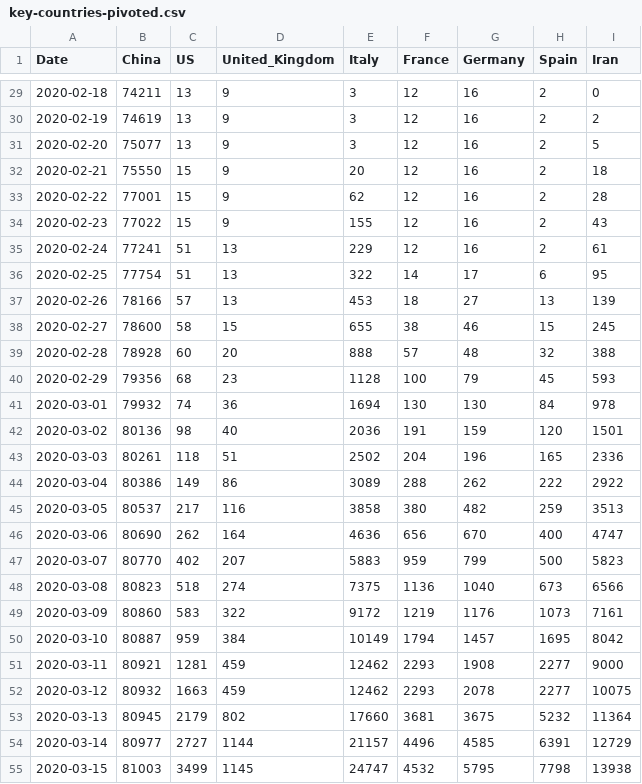
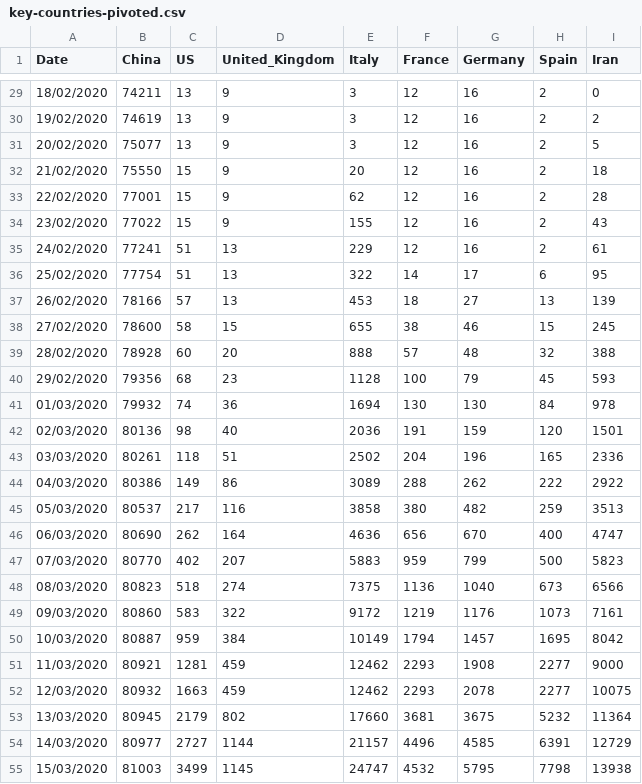
Before and after one commit to MutugiJM/covid-19, a CSV file: data/key-countries-pivoted.csv, drawn as a sheet; only a part is shown, gaps mark what is left out; the diff covers the shown part only.

```diff
--- a/data/key-countries-pivoted.csv
+++ b/data/key-countries-pivoted.csv
@@ -29,27 +29,27 @@ Date,China,US,United_Kingdom,Italy,France,Germany,Spain,Iran
-2020-02-18,74211,13,9,3,12,16,2,0
-2020-02-19,74619,13,9,3,12,16,2,2
-2020-02-20,75077,13,9,3,12,16,2,5
-2020-02-21,75550,15,9,20,12,16,2,18
-2020-02-22,77001,15,9,62,12,16,2,28
-2020-02-23,77022,15,9,155,12,16,2,43
-2020-02-24,77241,51,13,229,12,16,2,61
-2020-02-25,77754,51,13,322,14,17,6,95
-2020-02-26,78166,57,13,453,18,27,13,139
-2020-02-27,78600,58,15,655,38,46,15,245
-2020-02-28,78928,60,20,888,57,48,32,388
-2020-02-29,79356,68,23,1128,100,79,45,593
-2020-03-01,79932,74,36,1694,130,130,84,978
-2020-03-02,80136,98,40,2036,191,159,120,1501
-2020-03-03,80261,118,51,2502,204,196,165,2336
-2020-03-04,80386,149,86,3089,288,262,222,2922
-2020-03-05,80537,217,116,3858,380,482,259,3513
-2020-03-06,80690,262,164,4636,656,670,400,4747
-2020-03-07,80770,402,207,5883,959,799,500,5823
-2020-03-08,80823,518,274,7375,1136,1040,673,6566
-2020-03-09,80860,583,322,9172,1219,1176,1073,7161
-2020-03-10,80887,959,384,10149,1794,1457,1695,8042
-2020-03-11,80921,1281,459,12462,2293,1908,2277,9000
-2020-03-12,80932,1663,459,12462,2293,2078,2277,10075
-2020-03-13,80945,2179,802,17660,3681,3675,5232,11364
-2020-03-14,80977,2727,1144,21157,4496,4585,6391,12729
-2020-03-15,81003,3499,1145,24747,4532,5795,7798,13938
+18/02/2020,74211,13,9,3,12,16,2,0
+19/02/2020,74619,13,9,3,12,16,2,2
+20/02/2020,75077,13,9,3,12,16,2,5
+21/02/2020,75550,15,9,20,12,16,2,18
+22/02/2020,77001,15,9,62,12,16,2,28
+23/02/2020,77022,15,9,155,12,16,2,43
+24/02/2020,77241,51,13,229,12,16,2,61
+25/02/2020,77754,51,13,322,14,17,6,95
+26/02/2020,78166,57,13,453,18,27,13,139
+27/02/2020,78600,58,15,655,38,46,15,245
+28/02/2020,78928,60,20,888,57,48,32,388
+29/02/2020,79356,68,23,1128,100,79,45,593
+01/03/2020,79932,74,36,1694,130,130,84,978
+02/03/2020,80136,98,40,2036,191,159,120,1501
+03/03/2020,80261,118,51,2502,204,196,165,2336
+04/03/2020,80386,149,86,3089,288,262,222,2922
+05/03/2020,80537,217,116,3858,380,482,259,3513
+06/03/2020,80690,262,164,4636,656,670,400,4747
+07/03/2020,80770,402,207,5883,959,799,500,5823
+08/03/2020,80823,518,274,7375,1136,1040,673,6566
+09/03/2020,80860,583,322,9172,1219,1176,1073,7161
+10/03/2020,80887,959,384,10149,1794,1457,1695,8042
+11/03/2020,80921,1281,459,12462,2293,1908,2277,9000
+12/03/2020,80932,1663,459,12462,2293,2078,2277,10075
+13/03/2020,80945,2179,802,17660,3681,3675,5232,11364
+14/03/2020,80977,2727,1144,21157,4496,4585,6391,12729
+15/03/2020,81003,3499,1145,24747,4532,5795,7798,13938
```
Also changed, not shown: 1 removed row and 41 edited cells elsewhere in this file.
